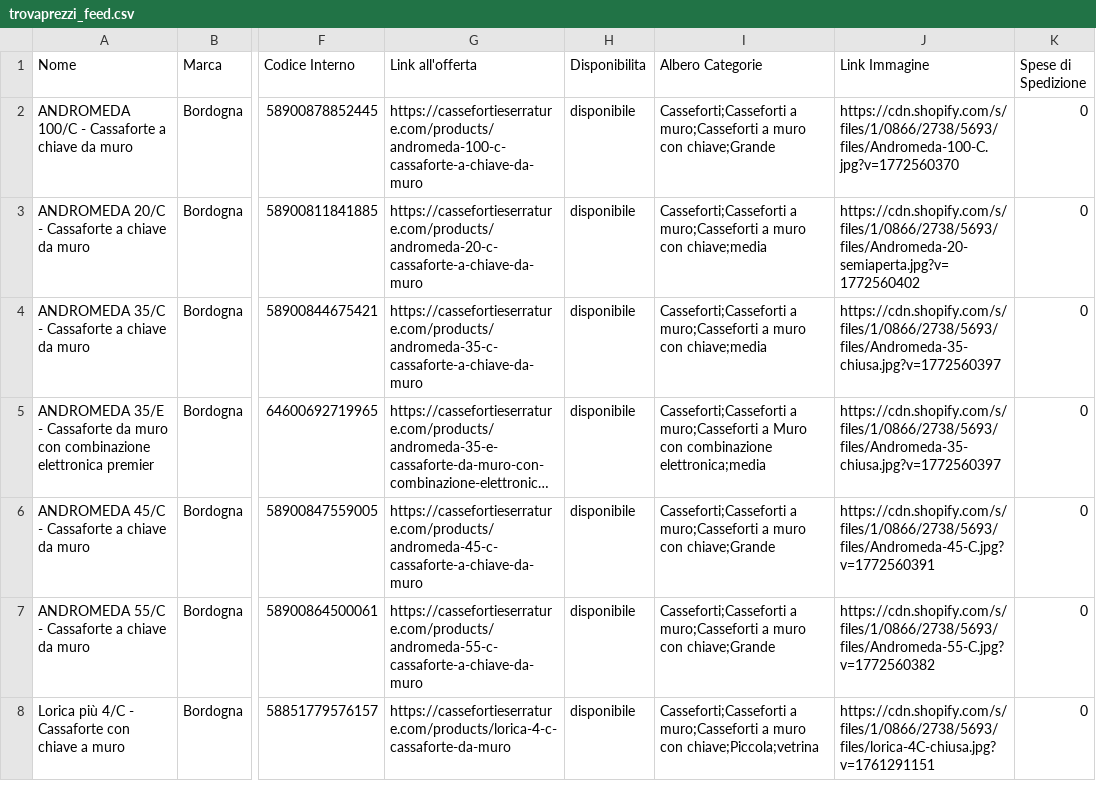
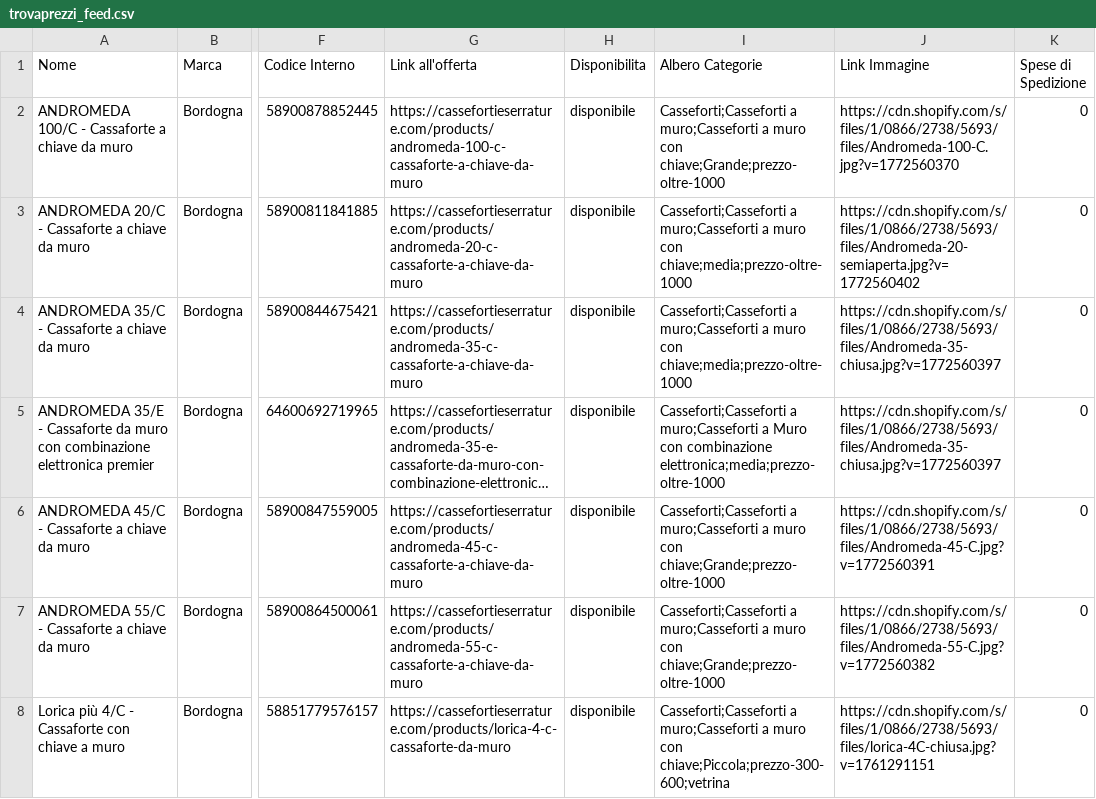
Before and after one commit to carbonass/trovaprezzi, a CSV file: feed/trovaprezzi_feed.csv, drawn as a sheet; only a part is shown, gaps mark what is left out; long unchanged cells end in …; the diff covers the shown part only; the diff names each change by its address in the sheet, - before the commit and + after, or states it on an @@ line.

```diff
--- a/feed/trovaprezzi_feed.csv
+++ b/feed/trovaprezzi_feed.csv
-I2 (Albero Categorie): …muro con chiave;Grande
+I2 (Albero Categorie): …muro con chiave;Grande;prezzo-oltre-1000
-I3:I4 (Albero Categorie): …muro con chiave;media
+I3:I4 (Albero Categorie): …muro con chiave;media;prezzo-oltre-1000
-I5 (Albero Categorie): …con combinazione elettronica;media
+I5 (Albero Categorie): …con combinazione elettronica;media;prezzo-oltre-1000
-I6:I7 (Albero Categorie): …muro con chiave;Grande
+I6:I7 (Albero Categorie): …muro con chiave;Grande;prezzo-oltre-1000
-I8 (Albero Categorie): …muro con chiave;Piccola;vetrina
+I8 (Albero Categorie): …muro con chiave;Piccola;prezzo-300-600;vetrina
```
Also changed, not shown: 46 edited cells elsewhere in this file.
